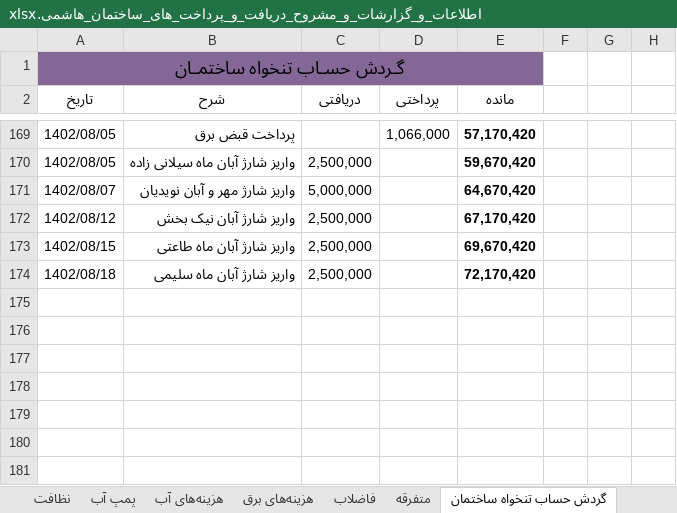
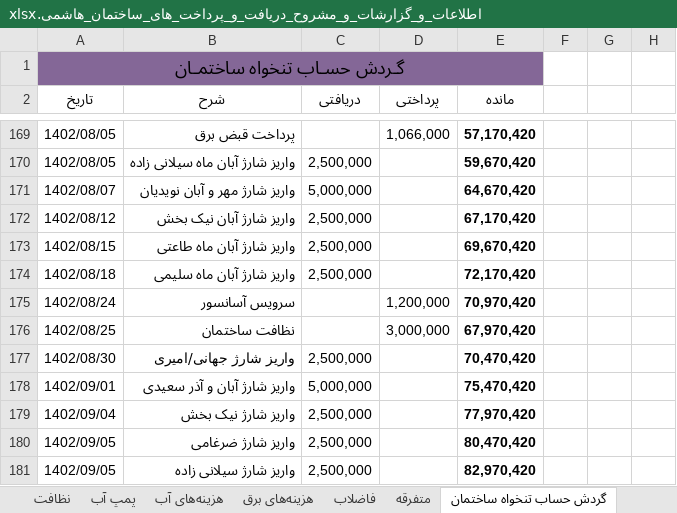
Before and after one commit to Moseyza/BuildingDocuments, an Excel workbook: اطلاعات_و_گزارشات_و_مشروح_دریافت_و_پرداخت_های_ساختمان_هاشمی.xlsx, sheet گردش حساب تنخواه ساختمان, drawn as a sheet; only a part is shown, gaps mark what is left out; values as stored, in another font and other column widths than the file's, no borders; the diff names each change by its address in the sheet, - before the commit and + after, or states it on an @@ line.

Commit message:
commit in 1402/09/05

```diff
--- a/اطلاعات_و_گزارشات_و_مشروح_دریافت_و_پرداخت_های_ساختمان_هاشمی.xlsx (sheet گردش حساب تنخواه ساختمان)
+++ b/اطلاعات_و_گزارشات_و_مشروح_دریافت_و_پرداخت_های_ساختمان_هاشمی.xlsx (sheet گردش حساب تنخواه ساختمان)
+row 175: 1402/08/24 | سرویس آسانسور |  | 1,200,000 | 70,970,420
+row 176: 1402/08/25 | نظافت ساختمان |  | 3,000,000 | 67,970,420
+row 177: 1402/08/30 | واریز شارژ جهانی/امیری | 2,500,000 |  | 70,470,420
+row 178: 1402/09/01 | واریز شارژ آبان و آذر سعیدی | 5,000,000 |  | 75,470,420
+row 179: 1402/09/04 | واریز شارژ نیک بخش | 2,500,000 |  | 77,970,420
+row 180: 1402/09/05 | واریز شارژ ضرغامی | 2,500,000 |  | 80,470,420
+row 181: 1402/09/05 | واریز شارژ سیلانی زاده | 2,500,000 |  | 82,970,420
```
Also changed, not shown: sheet جدول شارژ ساخمان نیمه دوم 1402.
